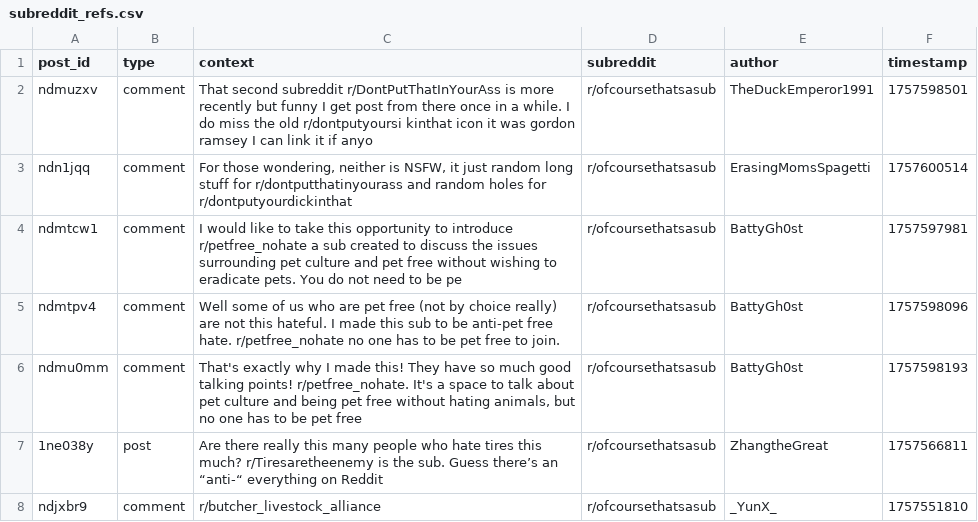
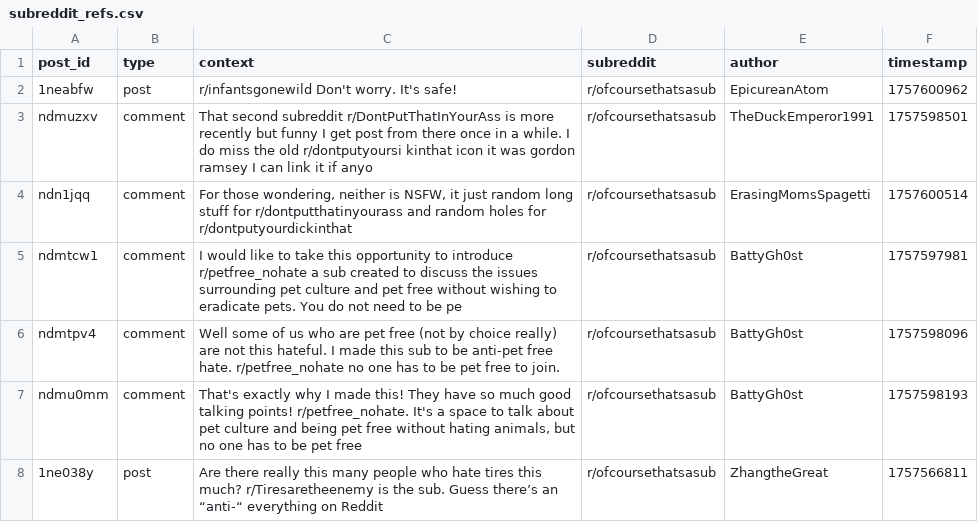
Before and after one commit to EpicureanAtom/Bot, a CSV file: subreddit_refs.csv, drawn as a sheet; only a part is shown; the shorter side is filled out with more unchanged rows.

Commit message:
Cycle update [auto]

```diff
--- a/subreddit_refs.csv
+++ b/subreddit_refs.csv
@@ -1,2 +1,3 @@
 post_id,type,context,subreddit,author,timestamp
+1neabfw,post,r/infantsgonewild Don't worry. It's safe!,r/ofcoursethatsasub,EpicureanAtom,1757600962
 ndmuzxv,comment,That second subreddit r/DontPutThatInYourAss is more recently but funny I get post from there once in a while. I do miss the old r/dontputyoursi kinthat icon it was gordon ramsey I can link it if anyo,r/ofcoursethatsasub,TheDuckEmperor1991,1757598501
```
